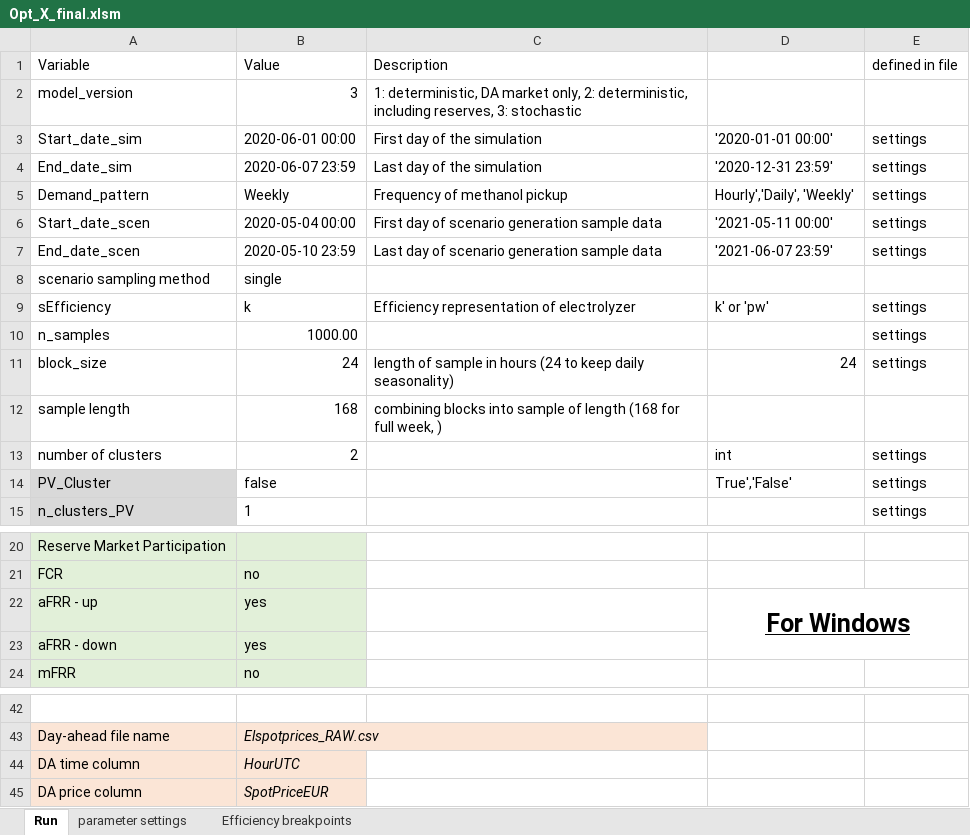
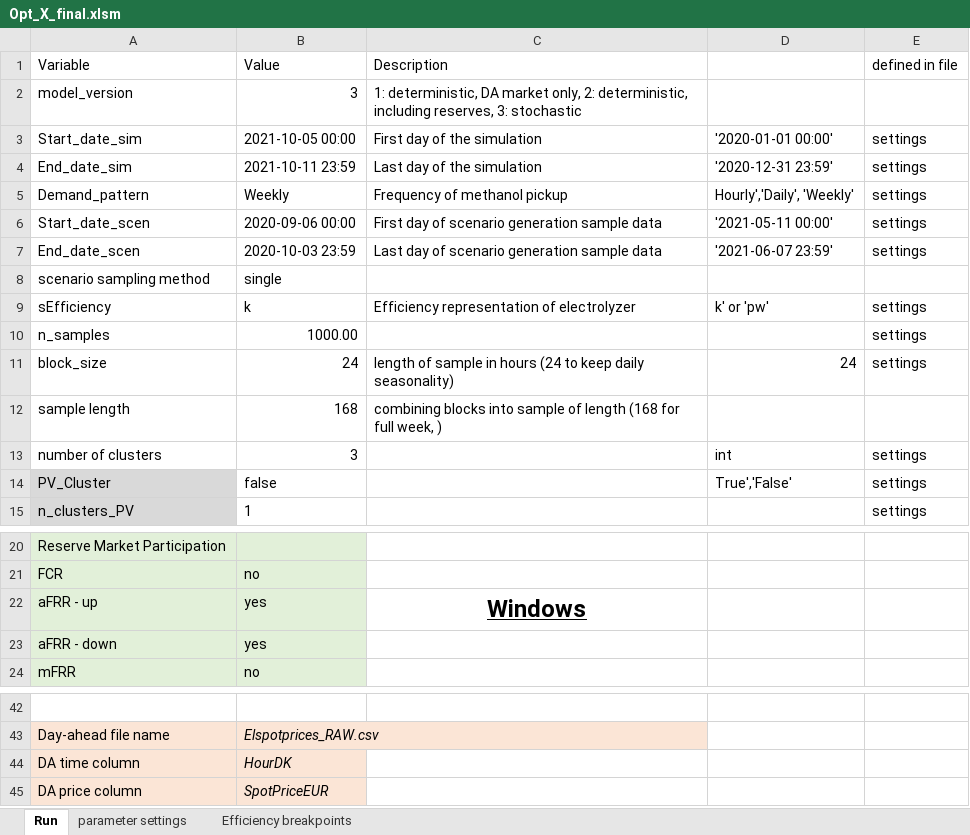
Before and after one commit to mathias-mortensen/P2X, an Excel workbook: Opt_X_final.xlsm, sheet Run, drawn as a sheet; only a part is shown, gaps mark what is left out; values as stored, in another font and other column widths than the file's, no borders; charts and pictures not drawn; the diff names each change by its address in the sheet, - before the commit and + after, or states it on an @@ line.

```diff
--- a/Opt_X_final.xlsm (sheet Run)
+++ b/Opt_X_final.xlsm (sheet Run)
-B3: 2020-06-01 00:00
+B3: 2021-10-05 00:00
-B4: 2020-06-07 23:59
+B4: 2021-10-11 23:59
-B6: 2020-05-04 00:00
+B6: 2020-09-06 00:00
-B7: 2020-05-10 23:59
+B7: 2020-10-03 23:59
-B13: 2
+B13: 3
-C22: (empty)
+C22: Windows
-D22: For Windows
+D22: (empty)
-D22:E23 merged
-B44: HourUTC
+B44: HourDK
```
Also changed, not shown: sheet parameter settings, charts or pictures, 9 other files.
